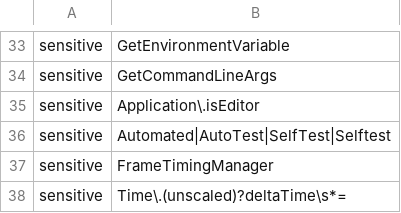
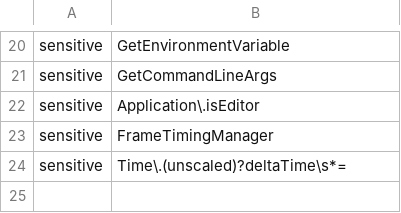
Before and after one commit to HighTech-Innovators/CodeWeave, a TSV file: profiles/unity/integrity-patterns.tsv, drawn as a sheet; only a part is shown, gaps mark what is left out; the diff covers the shown part only; the diff names each change by its address in the sheet, - before the commit and + after, or states it on an @@ line.

```diff
--- a/profiles/unity/integrity-patterns.tsv
+++ b/profiles/unity/integrity-patterns.tsv
-row 36: sensitive | Automated|AutoTest|SelfTest|Selftest
```
Also changed, not shown: 13 removed rows and 2 edited cells elsewhere in this file, 52 other files.
